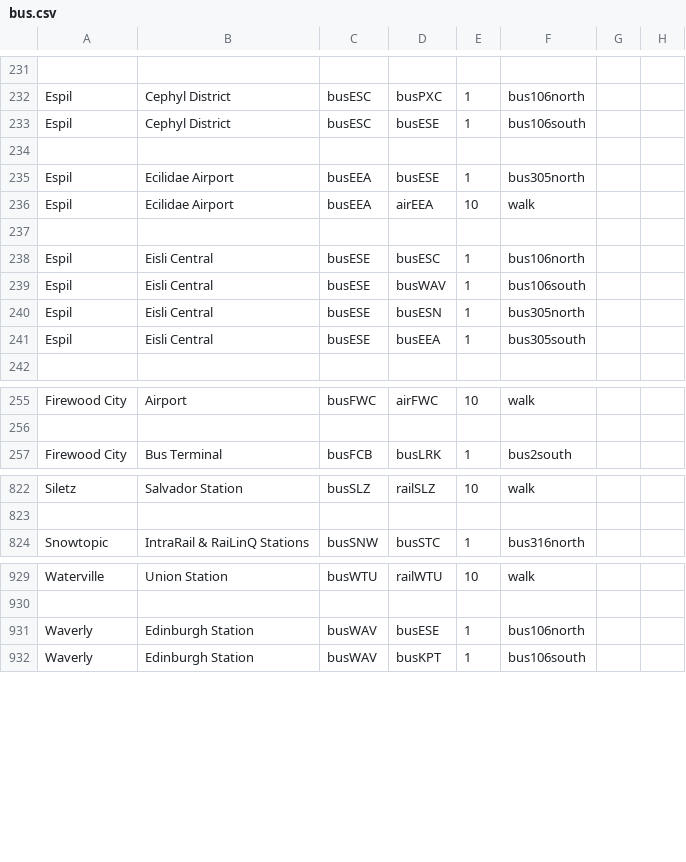
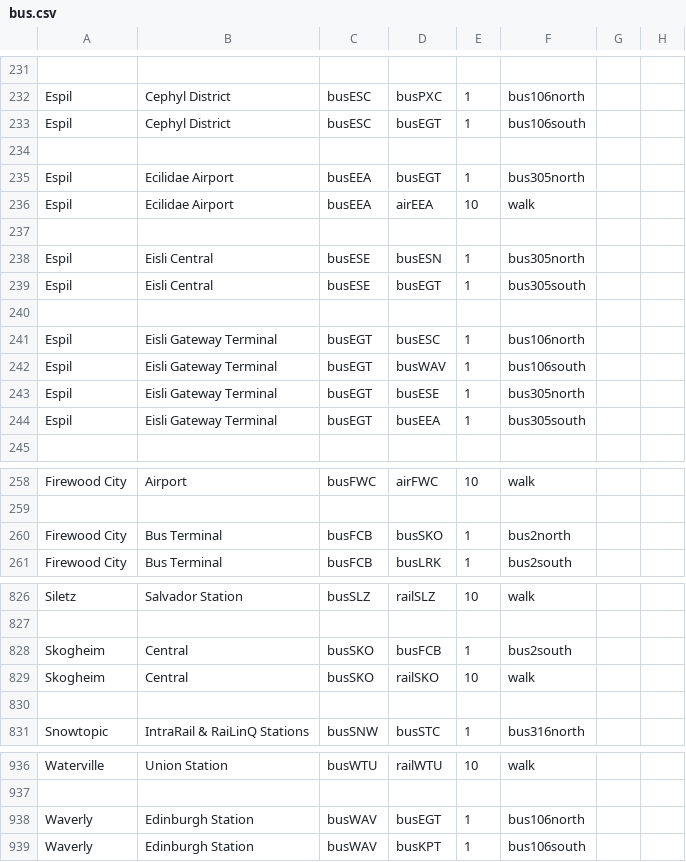
Before and after one commit to KittyCat11231/Feline-Holdings, a CSV file: src/intraroute/data/pathfinding/bus.csv, drawn as a sheet; only a part is shown, gaps mark what is left out; removed rows and columns are numbered as before the commit, all else as after; the diff names each change by its address in the sheet, - before the commit and + after, or states it on an @@ line.

Commit message:
IntraRoute data update

```diff
--- a/src/intraroute/data/pathfinding/bus.csv
+++ b/src/intraroute/data/pathfinding/bus.csv
-D233: busESE
+D233: busEGT
-D235: busESE
+D235: busEGT
-row 238: Espil | Eisli Central | busESE | busESC | 1 | bus106north
-row 239: Espil | Eisli Central | busESE | busWAV | 1 | bus106south
-D239: busEEA
+D239: busEGT
+row 240: (empty)
+row 241: Espil | Eisli Gateway Terminal | busEGT | busESC | 1 | bus106north
+row 242: Espil | Eisli Gateway Terminal | busEGT | busWAV | 1 | bus106south
+row 243: Espil | Eisli Gateway Terminal | busEGT | busESE | 1 | bus305north
+row 244: Espil | Eisli Gateway Terminal | busEGT | busEEA | 1 | bus305south
+row 260: Firewood City | Bus Terminal | busFCB | busSKO | 1 | bus2north
+row 828: Skogheim | Central | busSKO | busFCB | 1 | bus2south
+row 829: Skogheim | Central | busSKO | railSKO | 10 | walk
+row 830: (empty)
-D938: busESE
+D938: busEGT
```
Also changed, not shown: src/intraroute/data/pathfinding/rail.csv, src/intraroute/data/ui/routes/bus.csv, 5 other files.
